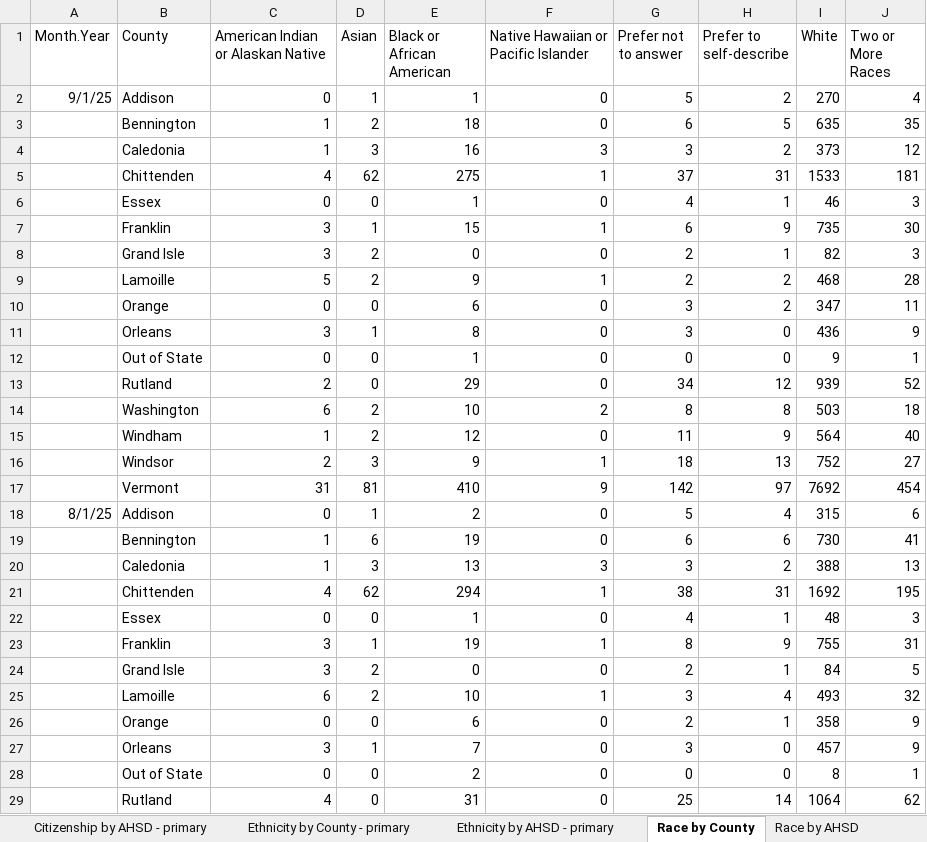
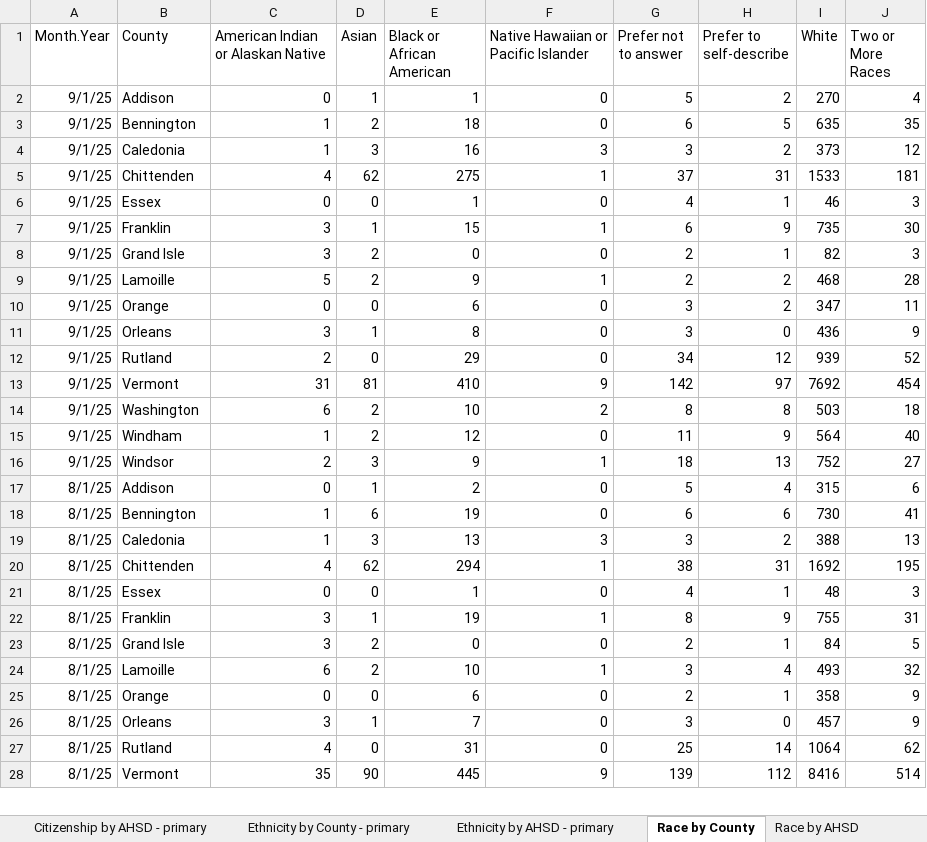
Before and after one commit to vermontkidsdata-org/vermontkidsdata-app, an Excel workbook: suppression/Child Data FY 23-25.xlsx, sheet Race by County, drawn as a sheet; only a part is shown; values as stored, in another font and other column widths than the file's, no borders; charts and pictures not drawn; removed rows and columns are numbered as before the commit, all else as after; the diff covers the shown part only; the diff names each change by its address in the sheet, - before the commit and + after, or states it on an @@ line.

```diff
--- a/suppression/Child Data FY 23-25.xlsx (sheet Race by County)
+++ b/suppression/Child Data FY 23-25.xlsx (sheet Race by County)
-A3:A11 (Month.Year): (empty)
+A3:A11 (Month.Year): 9/1/25
-row 12:  | Out of State | 0 | 0 | 1 | 0 | 0 | 0 | 9 | 1
-A12 (Month.Year): (empty)
+A12 (Month.Year): 9/1/25
+row 13: 9/1/25 | Vermont | 31 | 81 | 410 | 9 | 142 | 97 | 7692 | 454
-A14:A16 (Month.Year): (empty)
+A14:A16 (Month.Year): 9/1/25
-row 17:  | Vermont | 31 | 81 | 410 | 9 | 142 | 97 | 7692 | 454
-A18:A26 (Month.Year): (empty)
+A18:A26 (Month.Year): 8/1/25
-row 28:  | Out of State | 0 | 0 | 2 | 0 | 0 | 0 | 8 | 1
-A27 (Month.Year): (empty)
+A27 (Month.Year): 8/1/25
+row 28: 8/1/25 | Vermont | 35 | 90 | 445 | 9 | 139 | 112 | 8416 | 514
```
Also changed, not shown: 37 added rows, 75 removed rows and 484 edited cells elsewhere in this sheet, sheet Age by County, sheet Ethnicity by County - primary, sheet Race by AHSD, sheet Citizenship by County - primary, sheet Age by AHSD, sheet Ethnicity by AHSD - primary, 3 more sheets, suppression/Act 76 Family Data FY 23-25.xlsx, suppression/child-data-fy-23-25.xlsx, 5 other files.
